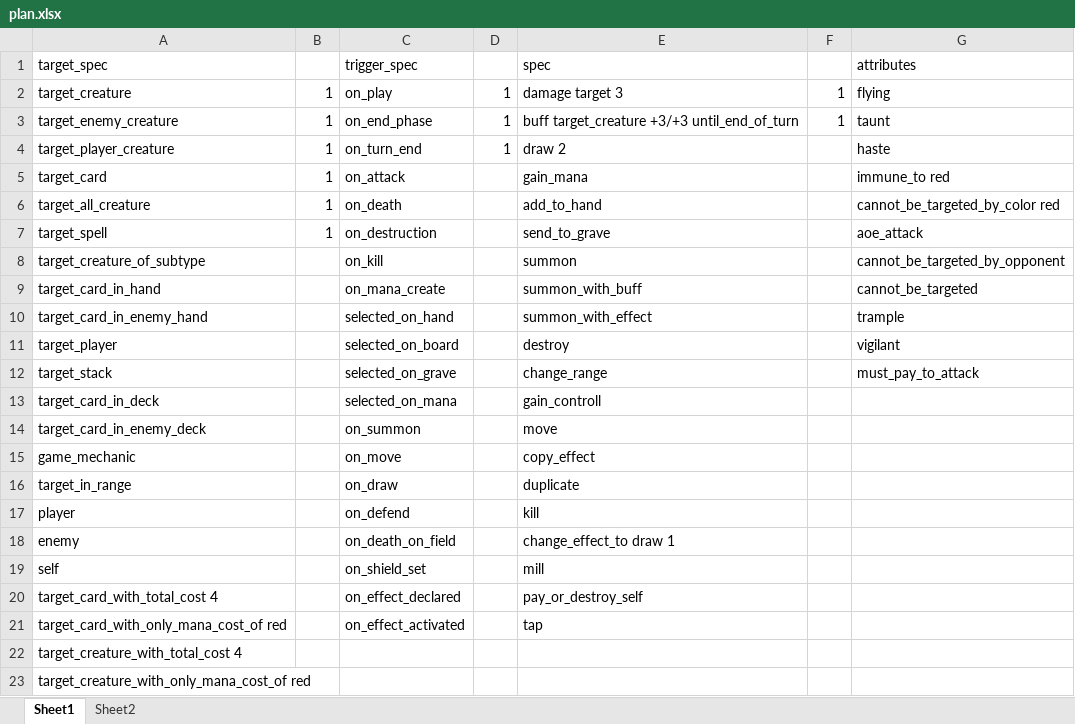
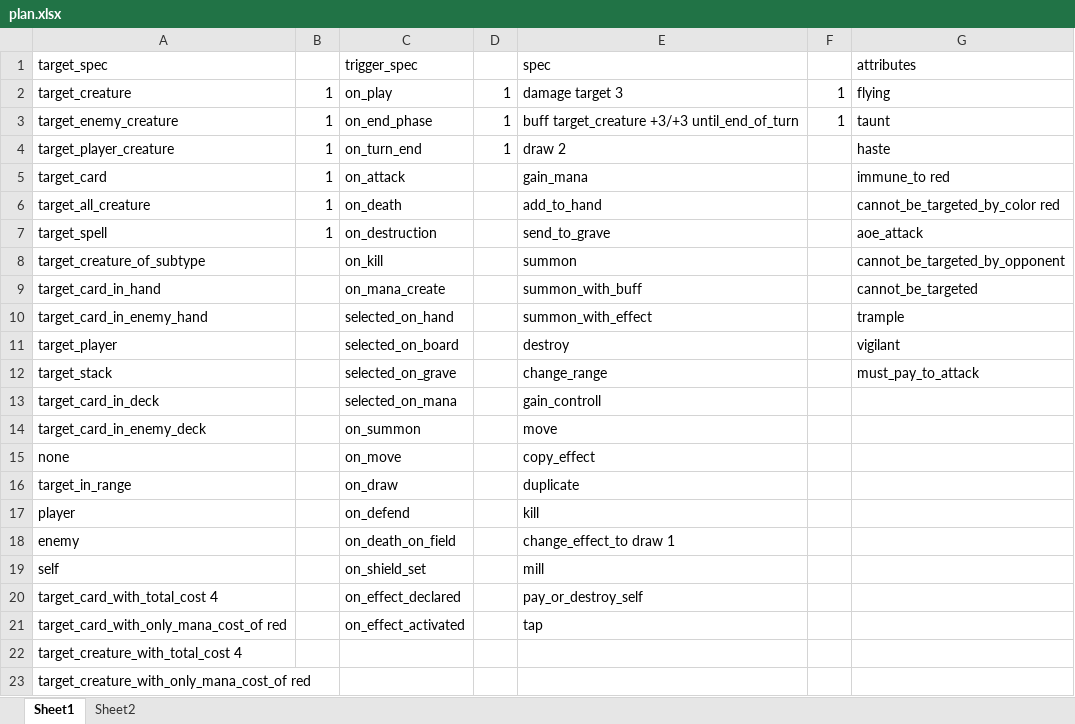
Before and after one commit to arjolfilipi1/mtg_clone, an Excel workbook: plan.xlsx, sheet Sheet1, drawn as a sheet; values as stored, in another font and other column widths than the file's, no borders; conditional formats not drawn; the diff names each change by its address in the sheet, - before the commit and + after, or states it on an @@ line.

Commit message:
added select targets

```diff
--- a/plan.xlsx (sheet Sheet1)
+++ b/plan.xlsx (sheet Sheet1)
-A15 (target_spec): game_mechanic
+A15 (target_spec): none
```
Also changed, not shown: 22 other files.
